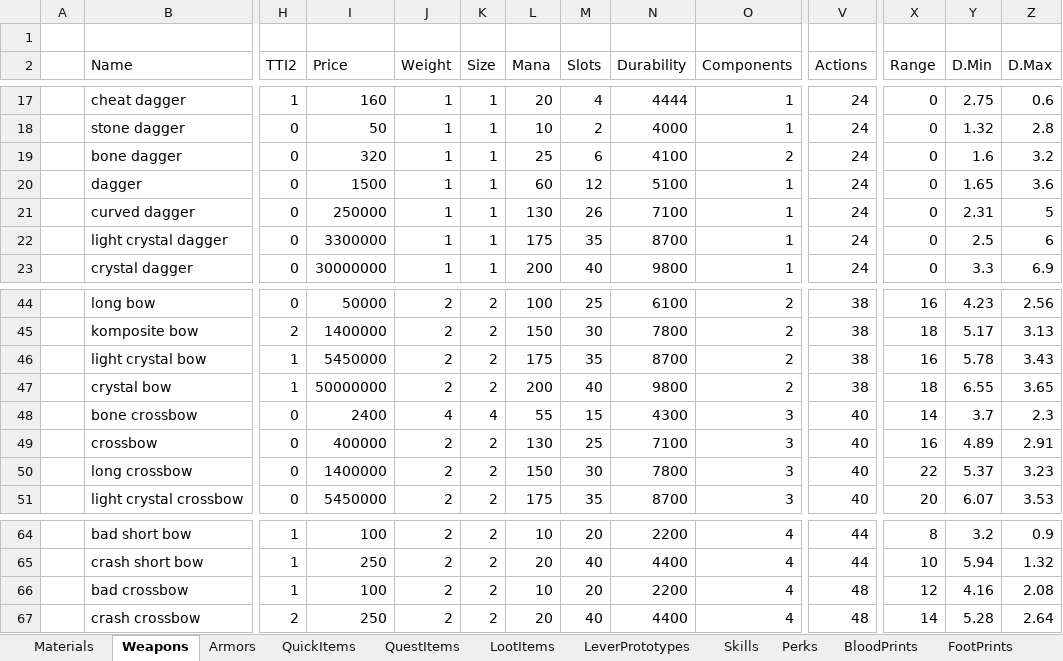
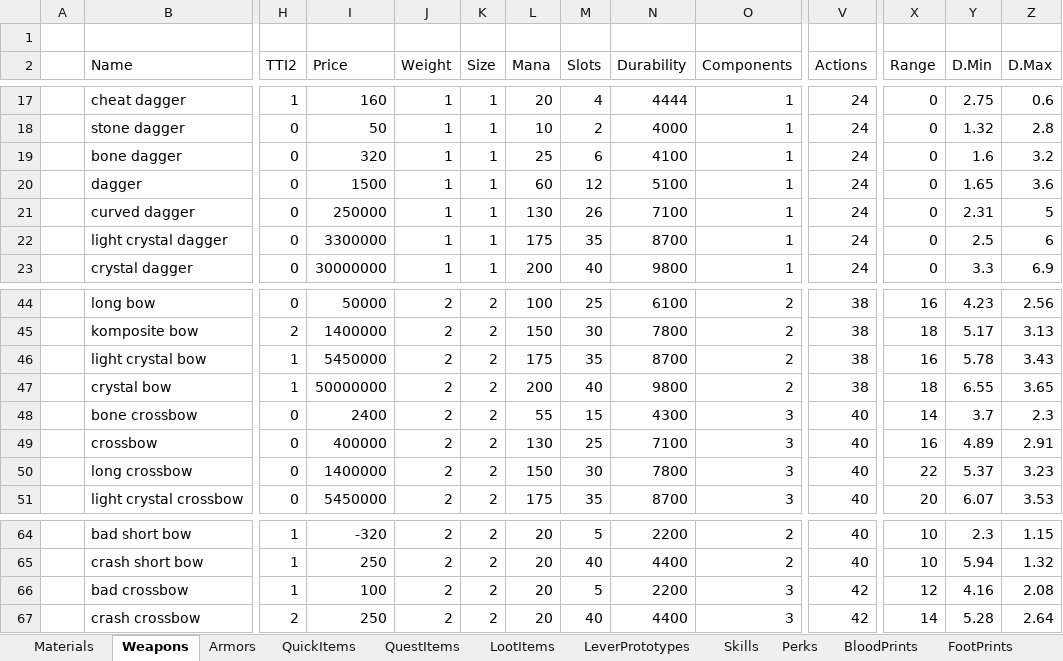
Before and after one commit to Kyr4l/ei-universal-mod, an Excel workbook: resources/universal-mod/xlsx/databaselmp.xlsx, sheet Weapons, drawn as a sheet; only a part is shown, gaps mark what is left out; values as stored, in another font and other column widths than the file's, no borders; the diff covers the shown part only; the diff names each change by its address in the sheet, - before the commit and + after, or states it on an @@ line.

Commit message:
updated starter items, replaced with ported LiA unique items, their value have all been modified to reach 100G when sold removed spear from the starter item pool, replaced with the unique dagger fixed a few ported weapons having wrong values after being ported fixed unique lia items having wrong mat counts added more spells as starters

```diff
--- a/resources/universal-mod/xlsx/databaselmp.xlsx (sheet Weapons)
+++ b/resources/universal-mod/xlsx/databaselmp.xlsx (sheet Weapons)
-O19 (Components): 2
+O19 (Components): 1
-J48 (Weight): 4
+J48 (Weight): 2
-K48 (Size): 4
+K48 (Size): 2
-I64 (Price): 100
+I64 (Price): -320
-L64 (Mana): 10
+L64 (Mana): 20
-M64 (Slots): 20
+M64 (Slots): 5
-O64:O65 (Components): 4
+O64:O65 (Components): 2
-V64:V65 (Actions): 44
+V64:V65 (Actions): 40
-X64 (Range): 8
+X64 (Range): 10
-Y64 (D.Min): 3.2
+Y64 (D.Min): 2.3
-Z64 (D.Max): 0.9
+Z64 (D.Max): 1.15
-L66 (Mana): 10
+L66 (Mana): 20
-M66 (Slots): 20
+M66 (Slots): 5
-O66:O67 (Components): 4
+O66:O67 (Components): 3
-V66:V67 (Actions): 48
+V66:V67 (Actions): 42
```
Also changed, not shown: 42 edited cells elsewhere in this sheet, sheet NPC, 57 other files.
